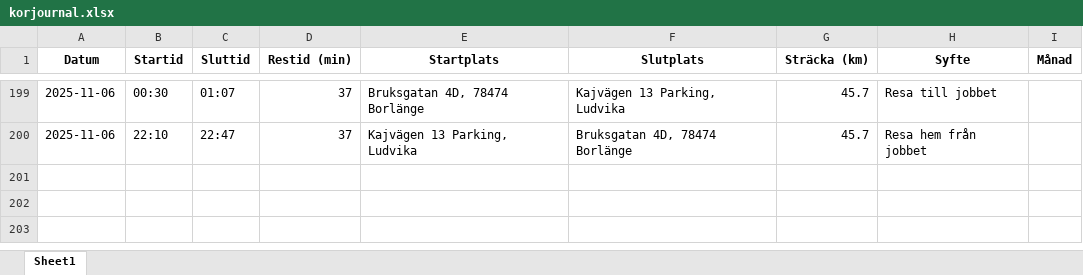
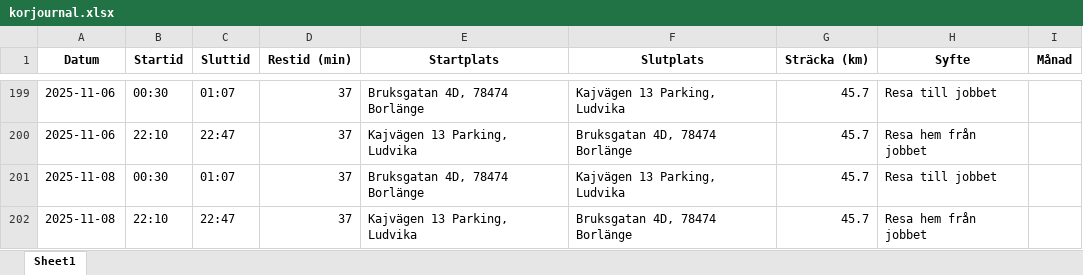
Before and after one commit to Hennerfors/Drivingrecord, an Excel workbook: korjournal.xlsx, sheet Sheet1, drawn as a sheet; only a part is shown, gaps mark what is left out; values as stored, in another font and other column widths than the file's, no borders; the diff names each change by its address in the sheet, - before the commit and + after, or states it on an @@ line.

Commit message:
Uppdaterad 2025-11-29 16:09:45.280332

```diff
--- a/korjournal.xlsx (sheet Sheet1)
+++ b/korjournal.xlsx (sheet Sheet1)
+row 201: 2025-11-08 | 00:30 | 01:07 | 37 | Bruksgatan 4D, 78474 Borlänge | Kajvägen 13 Parking, Ludvika | 45.7 | Resa till jobbet
+row 202: 2025-11-08 | 22:10 | 22:47 | 37 | Kajvägen 13 Parking, Ludvika | Bruksgatan 4D, 78474 Borlänge | 45.7 | Resa hem från jobbet
```
